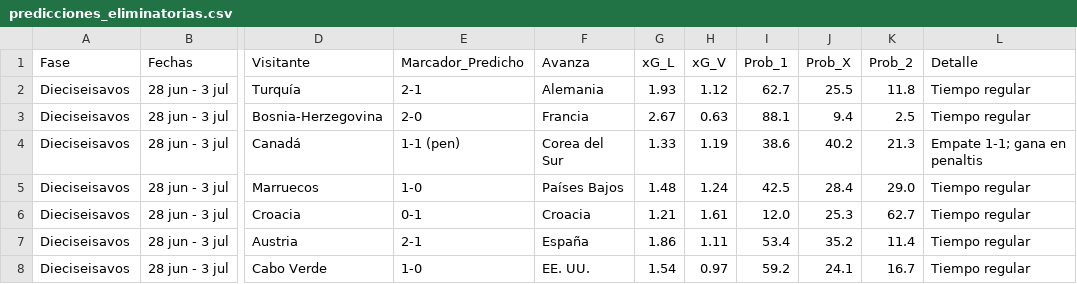
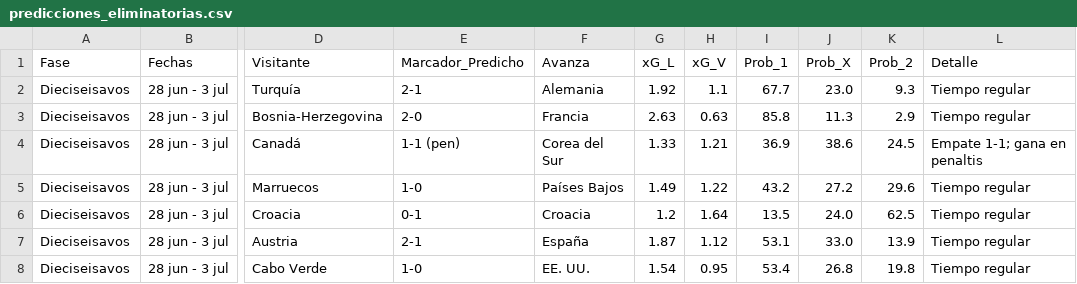
Before and after one commit to gabrielsolisnino28-droid/Simulaciones_Mundial, a CSV file: Predicciones/predicciones_eliminatorias.csv, drawn as a sheet; only a part is shown, gaps mark what is left out; the diff covers the shown part only; the diff names each change by its address in the sheet, - before the commit and + after, or states it on an @@ line.

```diff
--- a/Predicciones/predicciones_eliminatorias.csv
+++ b/Predicciones/predicciones_eliminatorias.csv
-G2 (xG_L): 1.93
+G2 (xG_L): 1.92
-H2 (xG_V): 1.12
+H2 (xG_V): 1.1
-I2 (Prob_1): 62.7
+I2 (Prob_1): 67.7
-J2 (Prob_X): 25.5
+J2 (Prob_X): 23.0
-K2 (Prob_2): 11.8
+K2 (Prob_2): 9.3
-G3 (xG_L): 2.67
+G3 (xG_L): 2.63
-I3 (Prob_1): 88.1
+I3 (Prob_1): 85.8
-J3 (Prob_X): 9.4
+J3 (Prob_X): 11.3
-K3 (Prob_2): 2.5
+K3 (Prob_2): 2.9
-H4 (xG_V): 1.19
+H4 (xG_V): 1.21
-I4 (Prob_1): 38.6
+I4 (Prob_1): 36.9
-J4 (Prob_X): 40.2
+J4 (Prob_X): 38.6
-K4 (Prob_2): 21.3
+K4 (Prob_2): 24.5
-G5 (xG_L): 1.48
+G5 (xG_L): 1.49
-H5 (xG_V): 1.24
+H5 (xG_V): 1.22
-I5 (Prob_1): 42.5
+I5 (Prob_1): 43.2
-J5 (Prob_X): 28.4
+J5 (Prob_X): 27.2
-K5 (Prob_2): 29.0
+K5 (Prob_2): 29.6
-G6 (xG_L): 1.21
+G6 (xG_L): 1.2
-H6 (xG_V): 1.61
+H6 (xG_V): 1.64
-I6 (Prob_1): 12.0
+I6 (Prob_1): 13.5
-J6 (Prob_X): 25.3
+J6 (Prob_X): 24.0
-K6 (Prob_2): 62.7
+K6 (Prob_2): 62.5
-G7 (xG_L): 1.86
+G7 (xG_L): 1.87
-H7 (xG_V): 1.11
+H7 (xG_V): 1.12
-I7 (Prob_1): 53.4
+I7 (Prob_1): 53.1
-J7 (Prob_X): 35.2
+J7 (Prob_X): 33.0
-K7 (Prob_2): 11.4
+K7 (Prob_2): 13.9
-H8 (xG_V): 0.97
+H8 (xG_V): 0.95
-I8 (Prob_1): 59.2
+I8 (Prob_1): 53.4
-J8 (Prob_X): 24.1
+J8 (Prob_X): 26.8
-K8 (Prob_2): 16.7
+K8 (Prob_2): 19.8
```
Also changed, not shown: 2 added rows, 2 removed rows and 103 edited cells elsewhere in this file, Predicciones/clasificacion_grupos.csv, Predicciones/predicciones_fase_grupos.csv, 3 other files.
